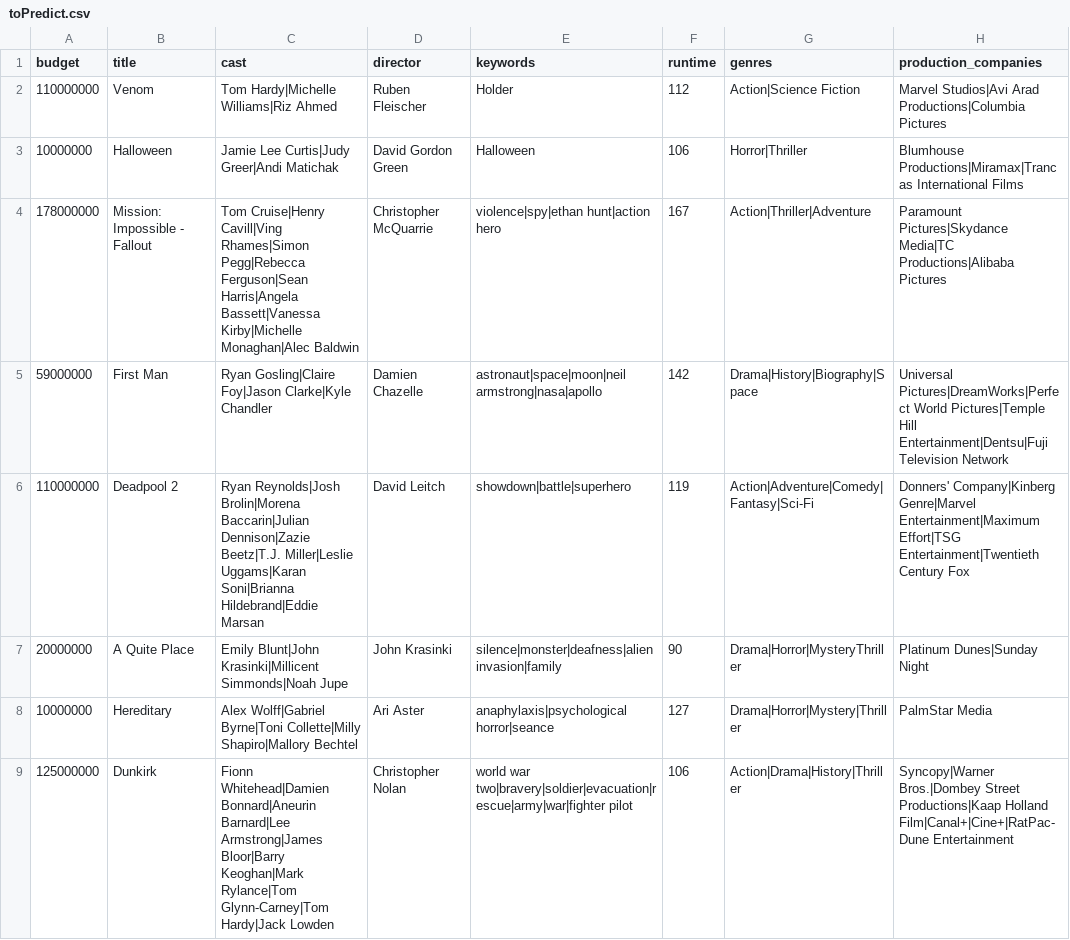
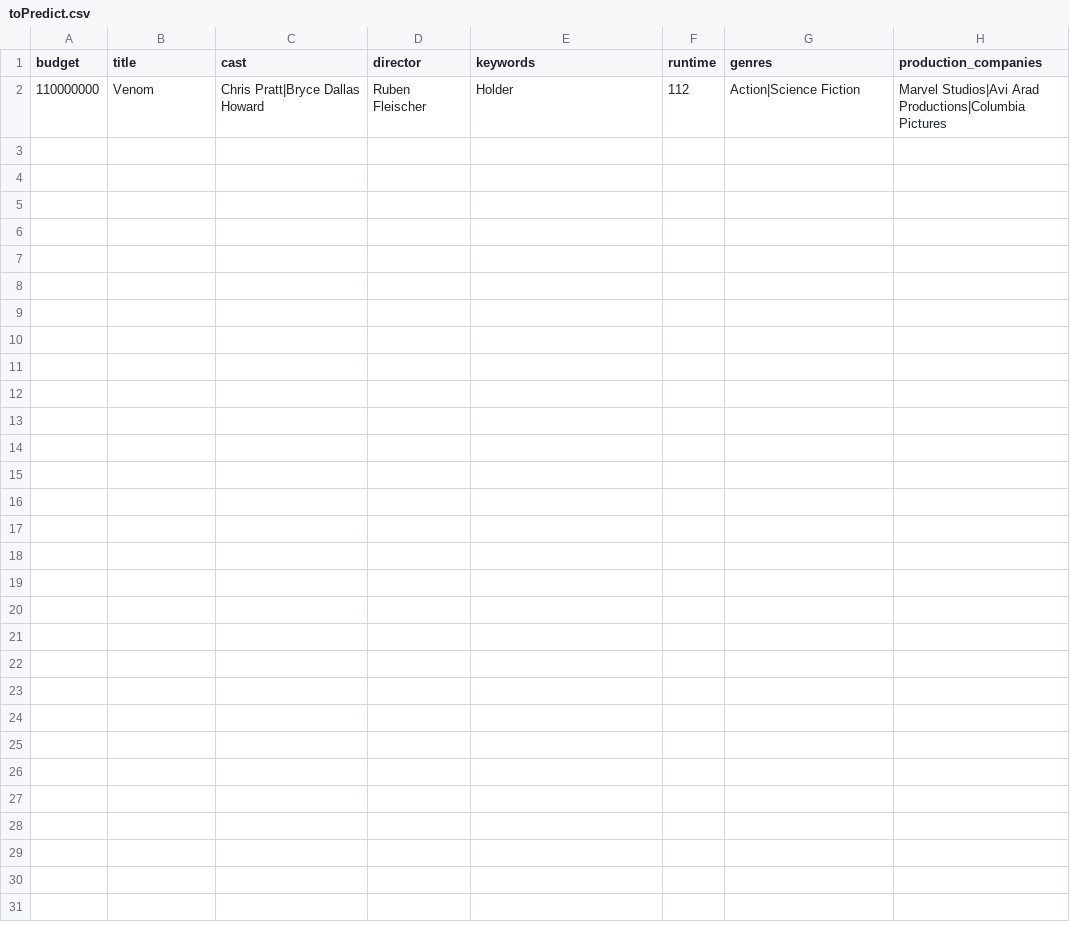
Before and after one commit to wenq89/MovieWitch, a CSV file: toPredict.csv, drawn as a sheet; only a part is shown; the diff covers the shown part only.

```diff
--- a/toPredict.csv
+++ b/toPredict.csv
@@ -1,9 +1,2 @@
 budget,title,cast,director,keywords,runtime,genres,production_companies
-110000000,Venom,Tom Hardy|Michelle Williams|Riz Ahmed,Ruben Fleischer,Holder,112,Action|Science Fiction,Marvel Studios|Avi Arad Productions|Columbia Pictures
-10000000,Halloween,Jamie Lee Curtis|Judy Greer|Andi Matichak,David Gordon Green,Halloween,106,Horror|Thriller,Blumhouse Productions|Miramax|Trancas International Films
-178000000,Mission: Impossible - Fallout,Tom Cruise|Henry Cavill|Ving Rhames|Simon Pegg|Rebecca Ferguson|Sean Harris|Angela Bassett|Vanessa Kirby|Michelle Monaghan|Alec Baldwin,Christopher McQuarrie,violence|spy|ethan hunt|action hero,167,Action|Thriller|Adventure,Paramount Pictures|Skydance Media|TC Productions|Alibaba Pictures
-59000000,First Man,Ryan Gosling|Claire Foy|Jason Clarke|Kyle Chandler,Damien Chazelle,astronaut|space|moon|neil armstrong|nasa|apollo,142,Drama|History|Biography|Space,Universal Pictures|DreamWorks|Perfect World Pictures|Temple Hill Entertainment|Dentsu|Fuji Television Network
-110000000,Deadpool 2,Ryan Reynolds|Josh Brolin|Morena Baccarin|Julian Dennison|Zazie Beetz|T.J. Miller|Leslie Uggams|Karan Soni|Brianna Hildebrand|Eddie Marsan,David Leitch,showdown|battle|superhero,119,Action|Adventure|Comedy|Fantasy|Sci-Fi,Donners' Company|Kinberg Genre|Marvel Entertainment|Maximum Effort|TSG Entertainment|Twentieth Century Fox
-20000000,A Quite Place,Emily Blunt|John Krasinki|Millicent Simmonds|Noah Jupe,John Krasinki,silence|monster|deafness|alien invasion|family,90,Drama|Horror|MysteryThriller,Platinum Dunes|Sunday Night
-10000000,Hereditary,Alex Wolff|Gabriel Byrne|Toni Collette|Milly Shapiro|Mallory Bechtel,Ari Aster,anaphylaxis|psychological horror|seance,127,Drama|Horror|Mystery|Thriller,PalmStar Media
-125000000,Dunkirk,Fionn Whitehead|Damien Bonnard|Aneurin Barnard|Lee Armstrong|James Bloor|Barry Keoghan|Mark Rylance|Tom Glynn-Carney|Tom Hardy|Jack Lowden,Christopher Nolan,world war two|bravery|soldier|evacuation|rescue|army|war|fighter pilot,106,Action|Drama|History|Thriller,Syncopy|Warner Bros.|Dombey Street Productions|Kaap Holland Film|Canal+|Cine+|RatPac-Dune Entertainment
+110000000,Venom,Chris Pratt|Bryce Dallas Howard,Ruben Fleischer,Holder,112,Action|Science Fiction,Marvel Studios|Avi Arad Productions|Columbia Pictures
```
Also changed, not shown: 7 removed rows elsewhere in this file, 1 other file.
